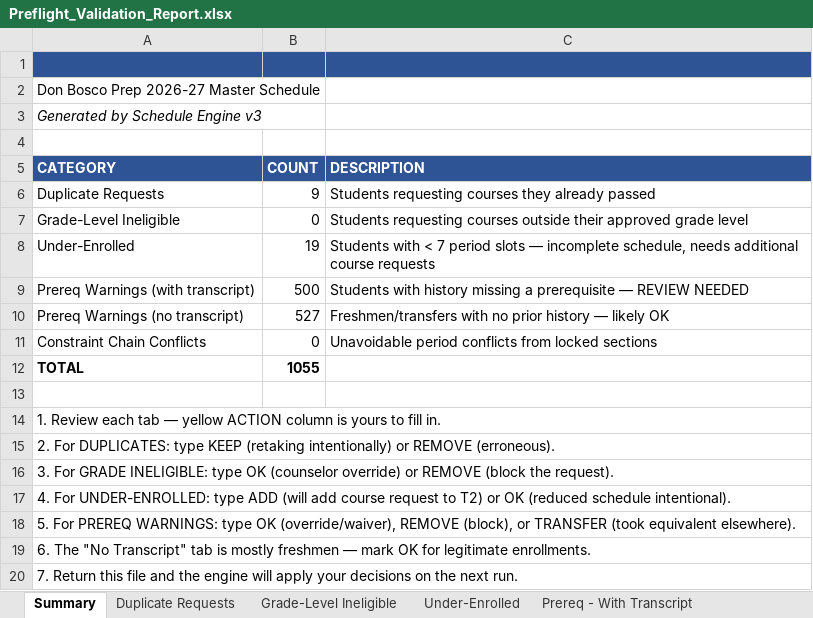
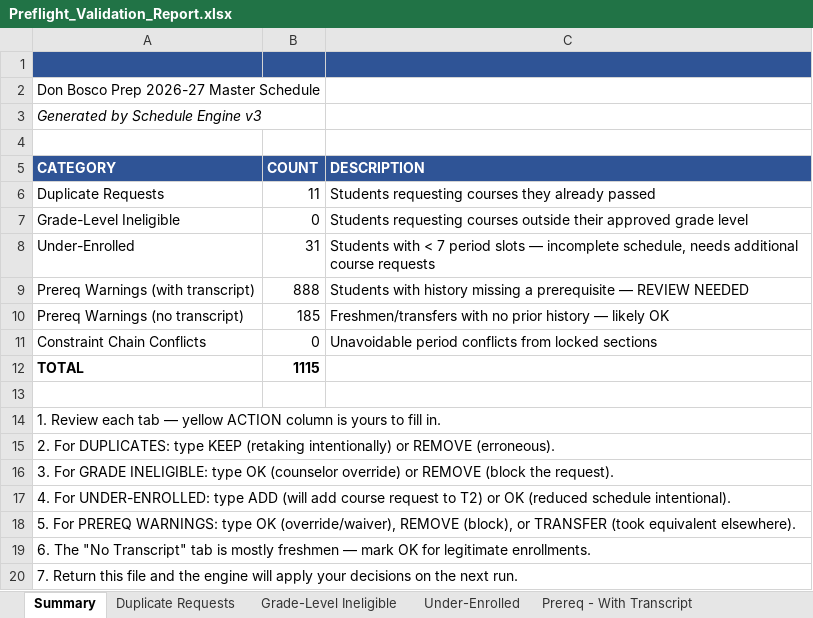
Before and after one commit to jciofalopowerllc-stack/sat-course, an Excel workbook: Preflight_Validation_Report.xlsx, sheet Summary, drawn as a sheet; values as stored, in another font and other column widths than the file's, no borders; the diff names each change by its address in the sheet, - before the commit and + after, or states it on an @@ line.

```diff
--- a/Preflight_Validation_Report.xlsx (sheet Summary)
+++ b/Preflight_Validation_Report.xlsx (sheet Summary)
-B6 (COUNT): 9
+B6 (COUNT): 11
-B8 (COUNT): 19
+B8 (COUNT): 31
-B9 (COUNT): 500
+B9 (COUNT): 888
-B10 (COUNT): 527
+B10 (COUNT): 185
-B12 (COUNT): 1055
+B12 (COUNT): 1115
```
Also changed, not shown: sheet Prereq - With Transcript, sheet Prereq - No Transcript, sheet Under-Enrolled, sheet Duplicate Requests, Job1_Section_Placements_2026_27.xlsx, 1 other file.
